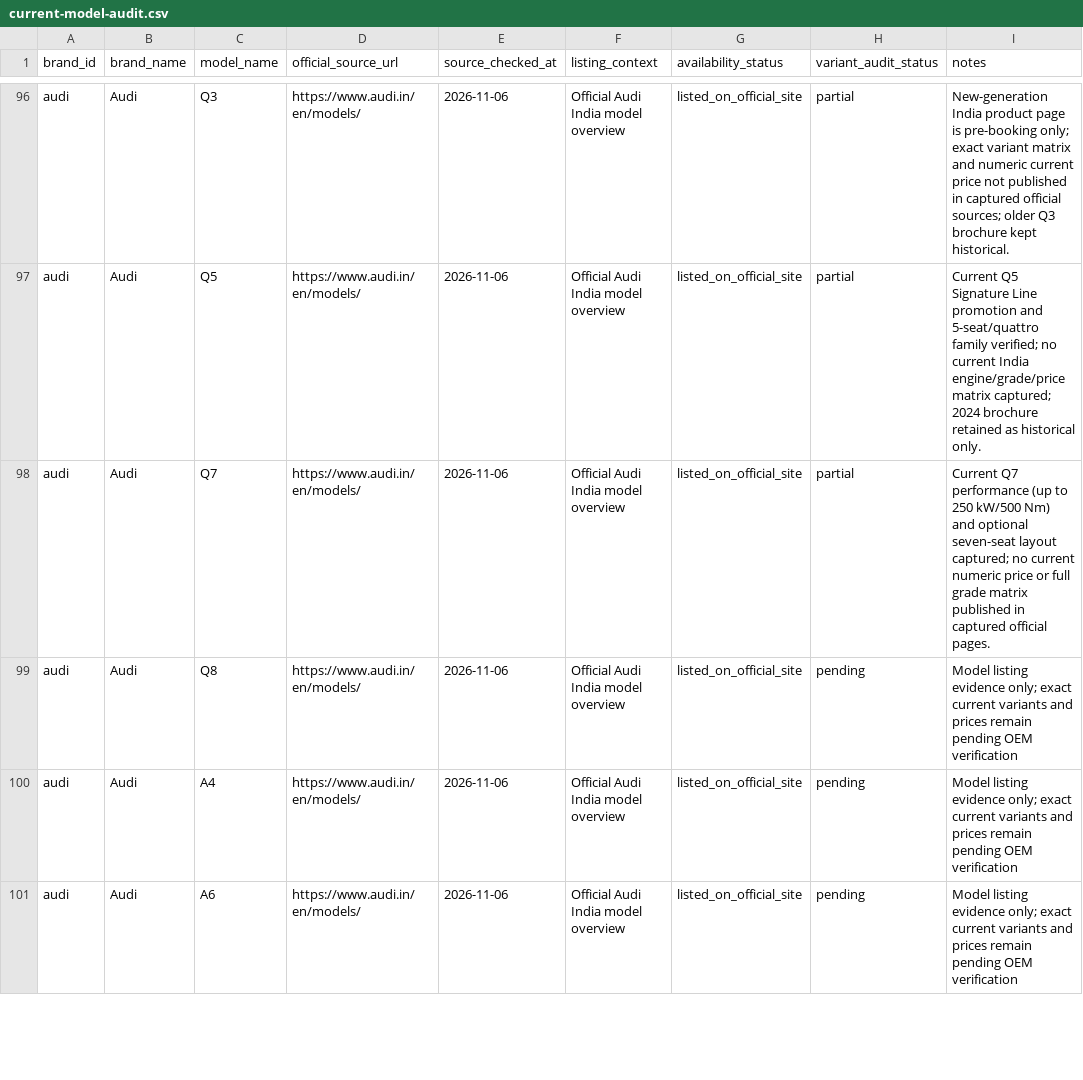
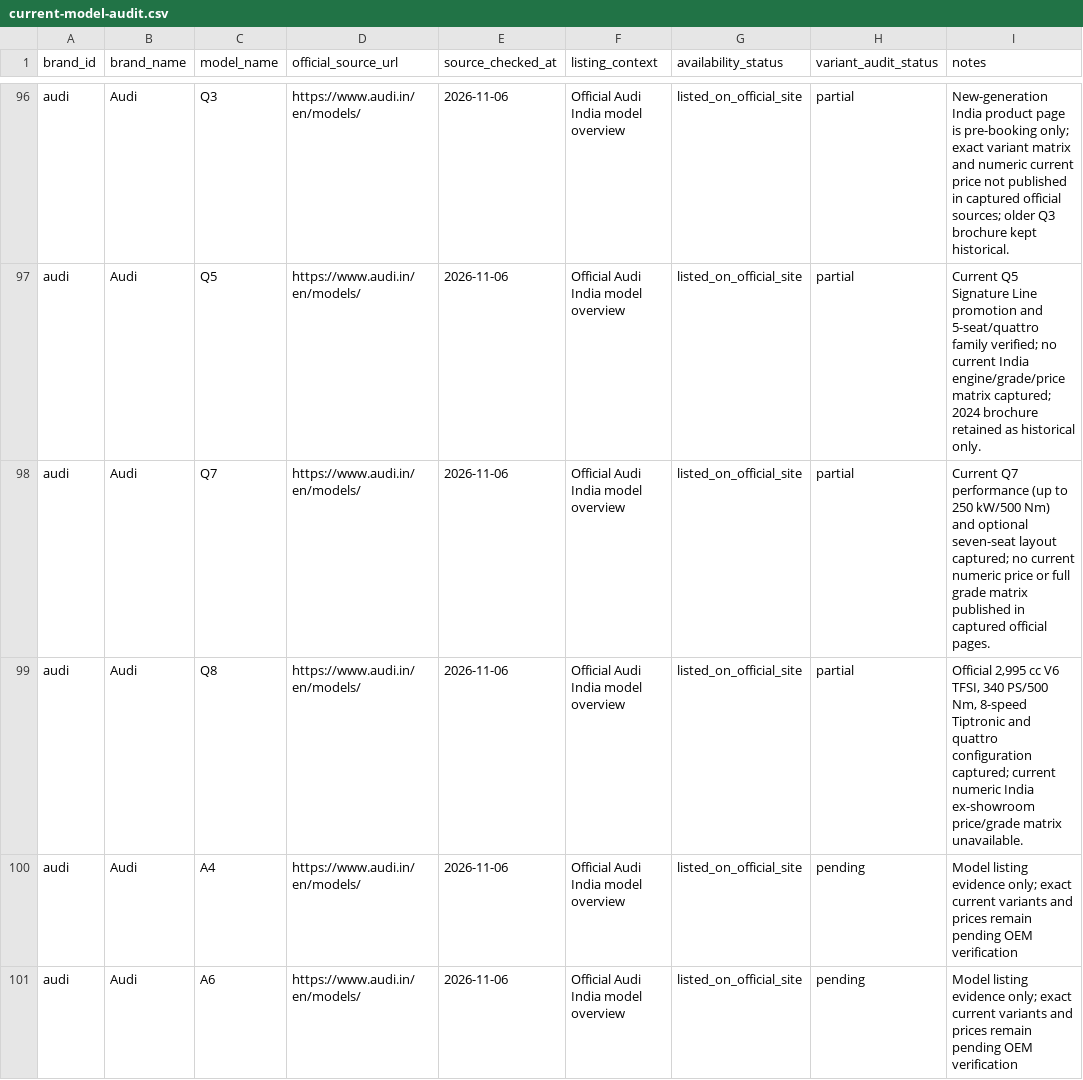
Before and after one commit to itrunks/motivo, a CSV file: data/current-model-audit.csv, drawn as a sheet; only a part is shown, gaps mark what is left out.

Commit message:
data: mark Audi Q8 partial

```diff
--- a/data/current-model-audit.csv
+++ b/data/current-model-audit.csv
@@ -98,3 +98,3 @@
 "audi","Audi","Q7","https://www.audi.in/en/models/","2026-11-06","Official Audi India model overview","listed_on_official_site","partial","Current Q7 performance (up to 250 kW/500 Nm) and optional seven-seat layout captured; no current numeric price or full grade matrix published in captured official pages."
-"audi","Audi","Q8","https://www.audi.in/en/models/","2026-11-06","Official Audi India model overview","listed_on_official_site","pending","Model listing evidence only; exact current variants and prices remain pending OEM verification"
+"audi","Audi","Q8","https://www.audi.in/en/models/","2026-11-06","Official Audi India model overview","listed_on_official_site","partial","Official 2,995 cc V6 TFSI, 340 PS/500 Nm, 8-speed Tiptronic and quattro configuration captured; current numeric India ex-showroom price/grade matrix unavailable."
 "audi","Audi","A4","https://www.audi.in/en/models/","2026-11-06","Official Audi India model overview","listed_on_official_site","pending","Model listing evidence only; exact current variants and prices remain pending OEM verification"
```
